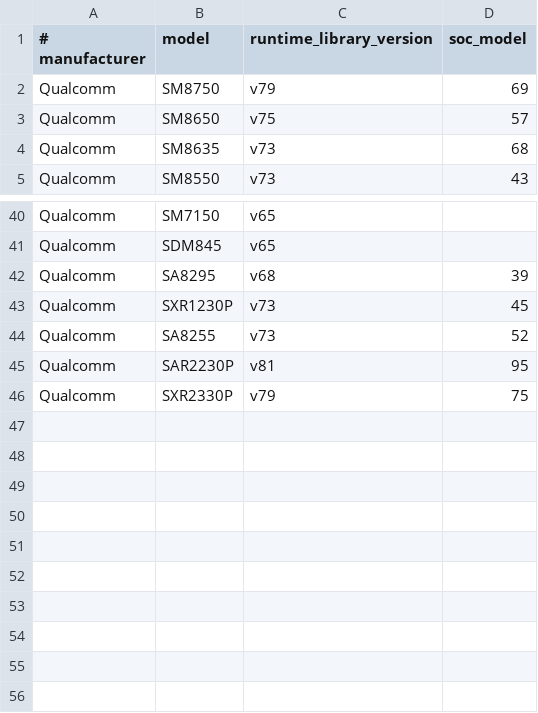
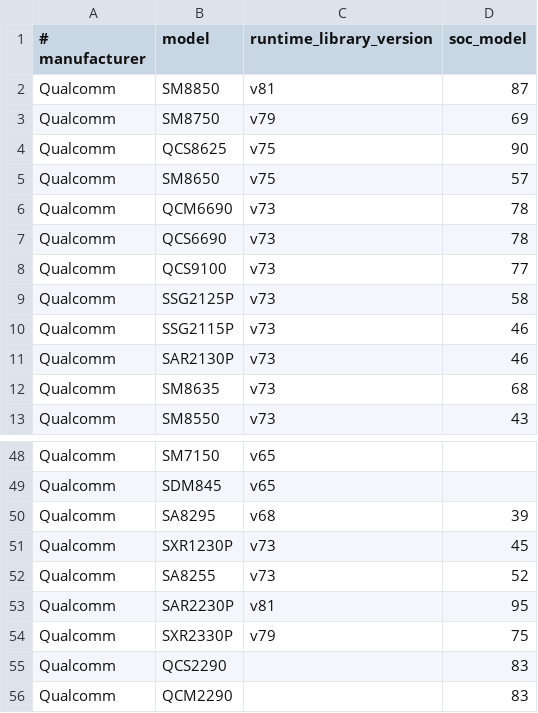
Before and after one commit to google-ai-edge/LiteRT, a CSV file: litert/vendors/qualcomm/supported_soc.csv, drawn as a sheet; only a part is shown, gaps mark what is left out; the diff names each change by its address in the sheet, - before the commit and + after, or states it on an @@ line.

Commit message:
Qualcomm AI Engine Direct - Update supported_soc.csv.

```diff
--- a/litert/vendors/qualcomm/supported_soc.csv
+++ b/litert/vendors/qualcomm/supported_soc.csv
+row 2: Qualcomm | SM8850 | v81 | 87
+row 4: Qualcomm | QCS8625 | v75 | 90
+row 6: Qualcomm | QCM6690 | v73 | 78
+row 7: Qualcomm | QCS6690 | v73 | 78
+row 8: Qualcomm | QCS9100 | v73 | 77
+row 9: Qualcomm | SSG2125P | v73 | 58
+row 10: Qualcomm | SSG2115P | v73 | 46
+row 11: Qualcomm | SAR2130P | v73 | 46
+row 55: Qualcomm | QCS2290 |  | 83
+row 56: Qualcomm | QCM2290 |  | 83
```
